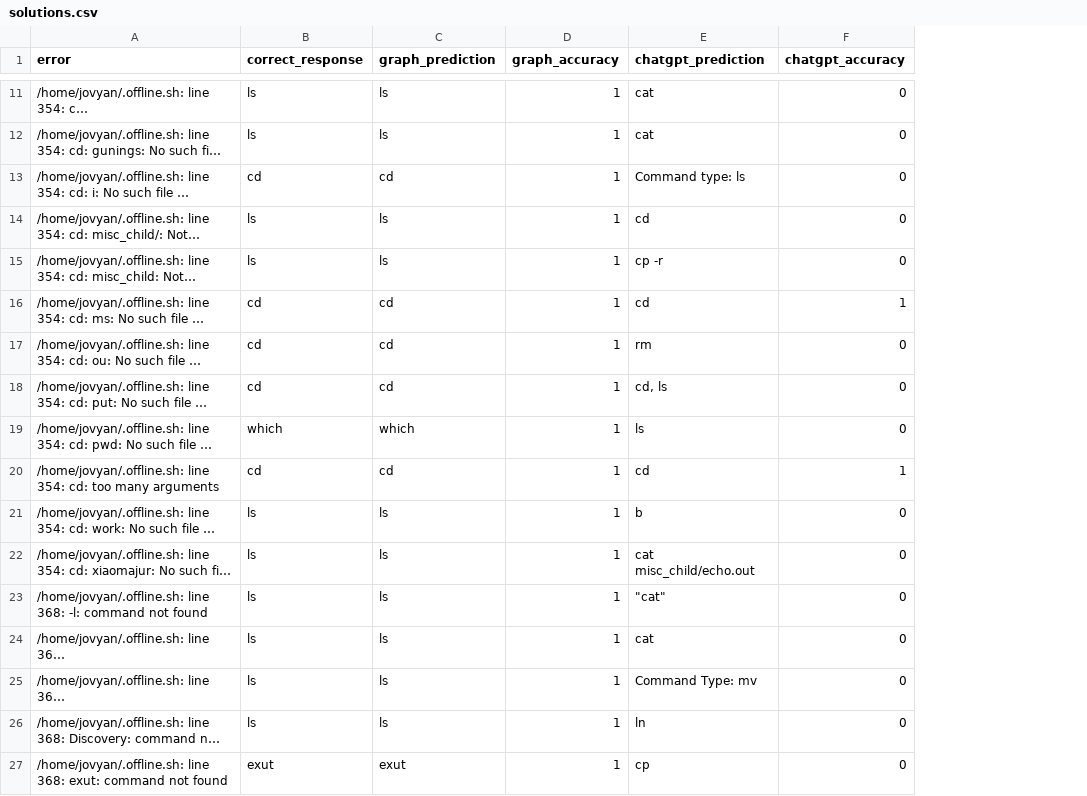
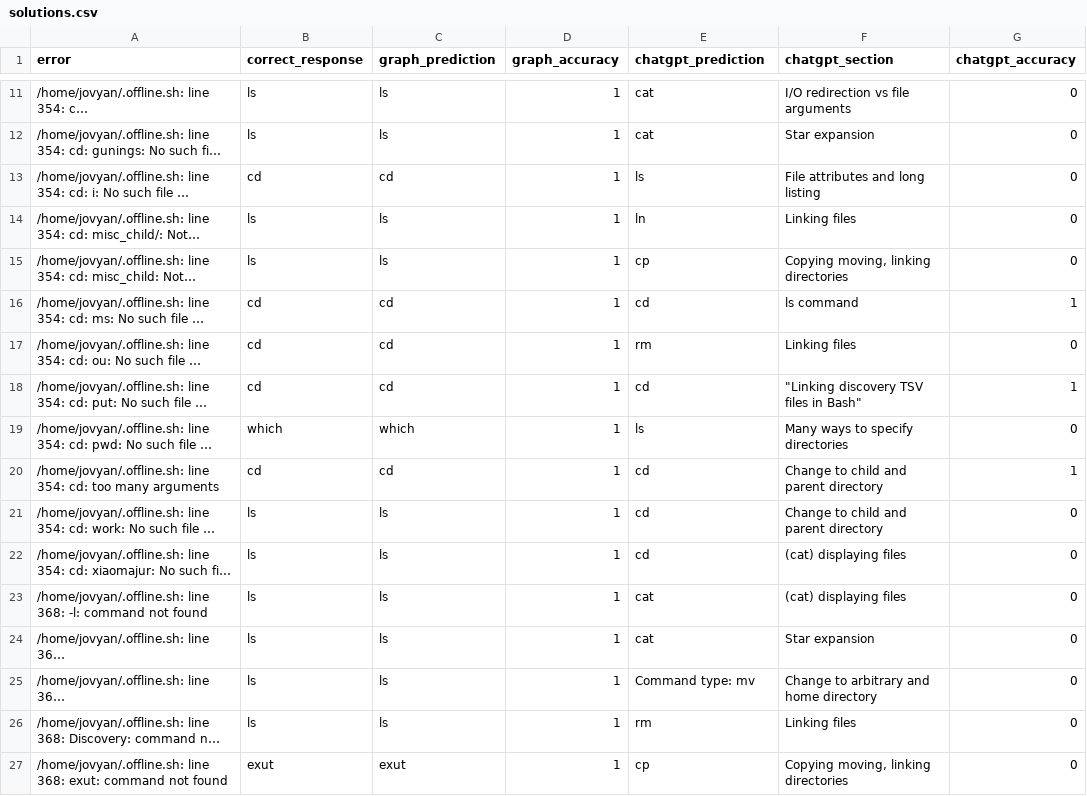
Before and after one commit to GuningShen/error-suggestion, a CSV file: output_data/solutions.csv, drawn as a sheet; only a part is shown, gaps mark what is left out; long unchanged cells end in …; addresses are those after the commit; the diff covers the shown part only; the diff names each change by its address in the sheet, - before the commit and + after, or states it on an @@ line.

Commit message:
add chatGPT section support

```diff
--- a/output_data/solutions.csv
+++ b/output_data/solutions.csv
+column F (chatgpt_section), rows 11-27: I/O redirection vs file arguments | Star expansion | File attributes and long listing | Linking files | Copying moving, linking directories | ls command | Linking files | "Linking discovery TSV files in Bash" | Many ways to specify directories | Change to child and parent directory | Change to child and parent directory | (cat) displaying files | (cat) displaying files | Star expansion | Change to arbitrary and home directory | Linking files | Copying moving, linking directories
-E13 (chatgpt_prediction): Command type: ls
+E13 (chatgpt_prediction): ls
-E14 (chatgpt_prediction): cd
+E14 (chatgpt_prediction): ln
-E15 (chatgpt_prediction): cp -r
+E15 (chatgpt_prediction): cp
-E18 (chatgpt_prediction): cd, ls
+E18 (chatgpt_prediction): cd
-G18 (chatgpt_accuracy): 0
+G18 (chatgpt_accuracy): 1
-E21 (chatgpt_prediction): b
+E21 (chatgpt_prediction): cd
-E22 (chatgpt_prediction): cat misc_child/echo.out
+E22 (chatgpt_prediction): cd
-E23 (chatgpt_prediction): "cat"
+E23 (chatgpt_prediction): cat
-E25 (chatgpt_prediction): Command Type: mv
+E25 (chatgpt_prediction): Command type: mv
-E26 (chatgpt_prediction): ln
+E26 (chatgpt_prediction): rm
```
Also changed, not shown: 55 edited cells elsewhere in this file, 5 other files.
